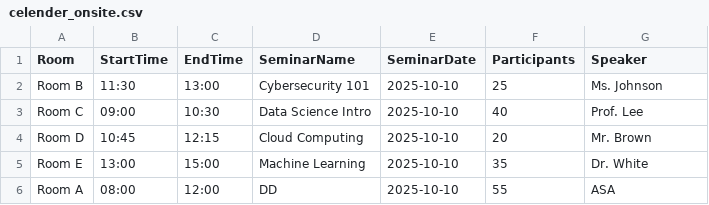
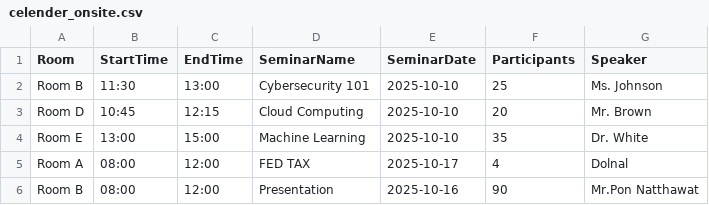
Before and after one commit to Natpon/Seminar-finalProject, a CSV file: celender_onsite.csv, drawn as a sheet.

```diff
--- a/celender_onsite.csv
+++ b/celender_onsite.csv
@@ -2,5 +2,5 @@ Room,StartTime,EndTime,SeminarName,SeminarDate,Participants,Speaker
 Room B,11:30,13:00,Cybersecurity 101,2025-10-10,25,Ms. Johnson
-Room C,09:00,10:30,Data Science Intro,2025-10-10,40,Prof. Lee
 Room D,10:45,12:15,Cloud Computing,2025-10-10,20,Mr. Brown
 Room E,13:00,15:00,Machine Learning,2025-10-10,35,Dr. White
-Room A,08:00,12:00,DD,2025-10-10,55,ASA
+Room A,08:00,12:00,FED TAX,2025-10-17,4,Dolnal
+Room B,08:00,12:00,Presentation,2025-10-16,90,Mr.Pon Natthawat
```
Also changed, not shown: deleted_seminar_real.csv, 2 other files.
